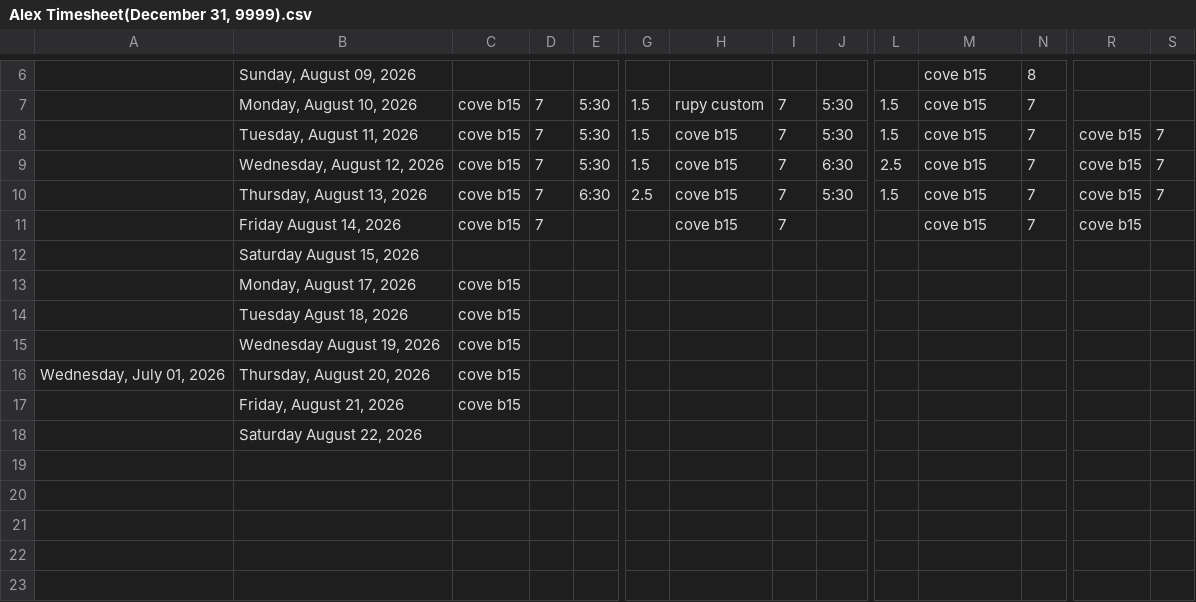
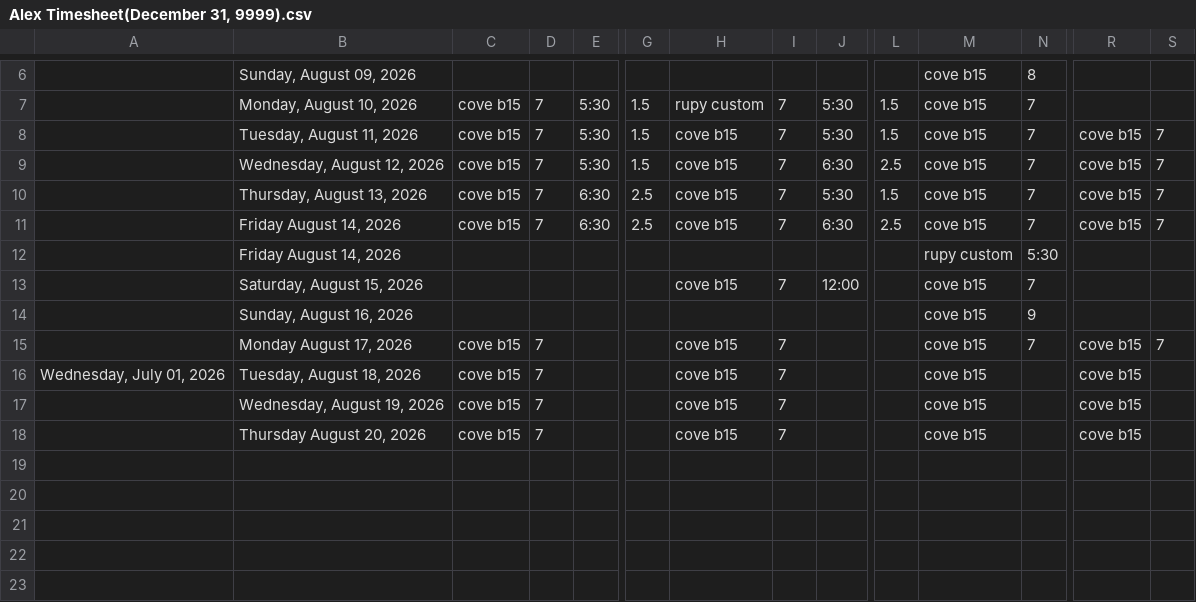
Before and after one commit to lyndon-weber-LLC/headcount-dashboard, a CSV file: data/live/Alex Timesheet(December 31, 9999).csv, drawn as a sheet; only a part is shown, gaps mark what is left out; removed rows and columns are numbered as before the commit, all else as after; rows hold the shown columns only; the diff covers the shown part only; the diff names each change by its address in the sheet, - before the commit and + after, or states it on an @@ line.

```diff
--- a/data/live/Alex Timesheet(December 31, 9999).csv
+++ b/data/live/Alex Timesheet(December 31, 9999).csv
+row 11:  | Friday August 14, 2026 | cove b15 | 7 | 6:30 | 2.5 | cove b15 | 7 | 6:30 | 2.5 | cove b15 | 7 | cove b15 | 7
+row 12:  | Friday August 14, 2026 |  |  |  |  |  |  |  |  | rupy custom | 5:30
+row 13:  | Saturday, August 15, 2026 |  |  |  |  | cove b15 | 7 | 12:00 |  | cove b15 | 7
+row 14:  | Sunday, August 16, 2026 |  |  |  |  |  |  |  |  | cove b15 | 9
-B15: Friday August 14, 2026
+B15: Monday August 17, 2026
-S15: (empty)
+S15: 7
-row 12:  | Saturday August 15, 2026
-row 13:  | Monday, August 17, 2026 | cove b15
-row 14:  | Tuesday Agust 18, 2026 | cove b15
-row 15:  | Wednesday August 19, 2026 | cove b15
-B16: Thursday, August 20, 2026
+B16: Tuesday, August 18, 2026
-D16: (empty)
+D16: 7
-H16: (empty)
+H16: cove b15
-I16: (empty)
+I16: 7
-M16: (empty)
+M16: cove b15
-R16: (empty)
+R16: cove b15
-row 17:  | Friday, August 21, 2026 | cove b15
-row 18:  | Saturday August 22, 2026
+row 17:  | Wednesday, August 19, 2026 | cove b15 | 7 |  |  | cove b15 | 7 |  |  | cove b15 |  | cove b15
+row 18:  | Thursday August 20, 2026 | cove b15 | 7 |  |  | cove b15 | 7 |  |  | cove b15 |  | cove b15
```
Also changed, not shown: 24 edited cells elsewhere in this file, data/live/Alex Weber - Subs Timesheet(December 31, 9999).csv, data/live/Carlisle Timesheet(December 31, 9999).csv, 19 other files.
